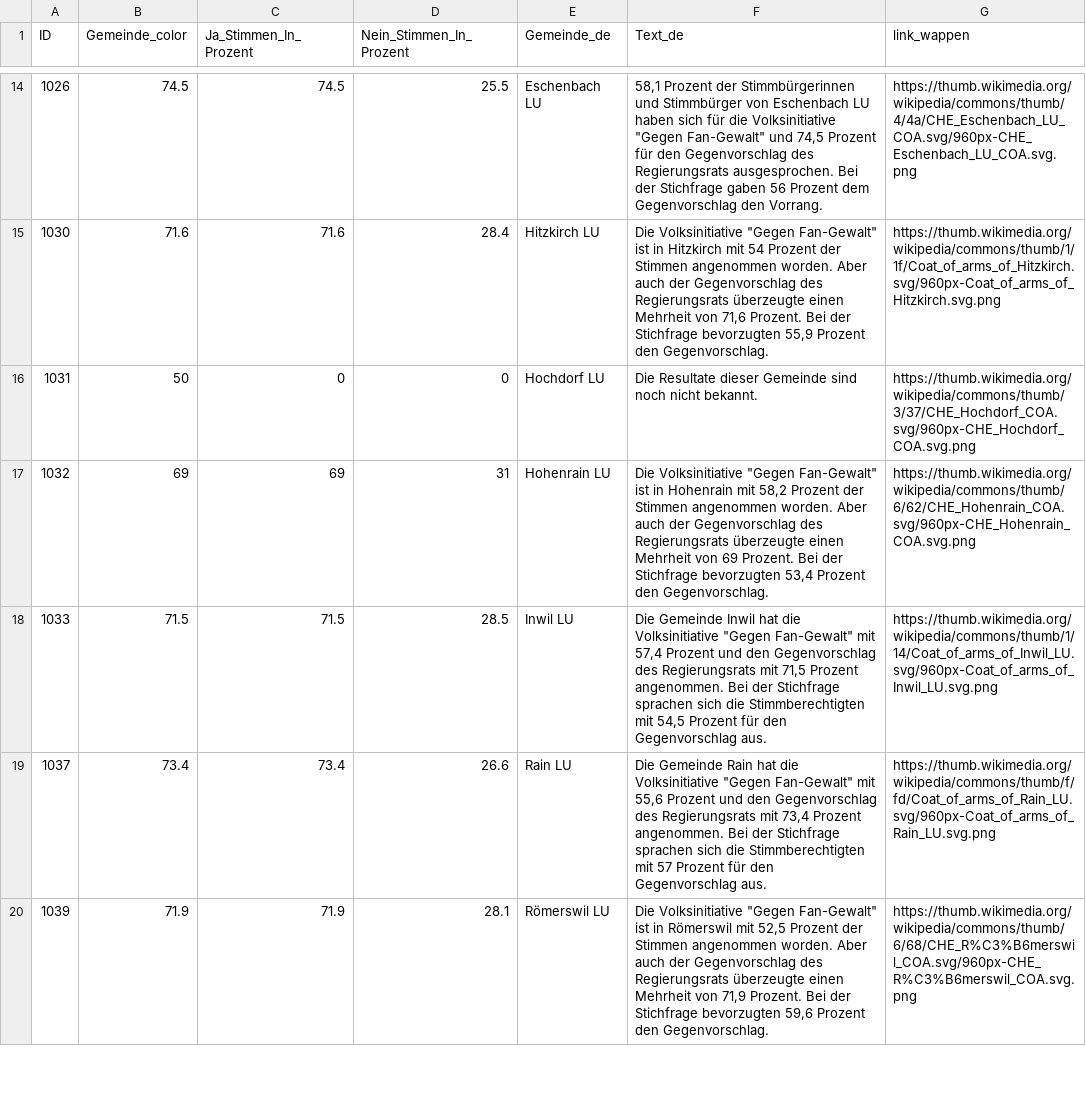
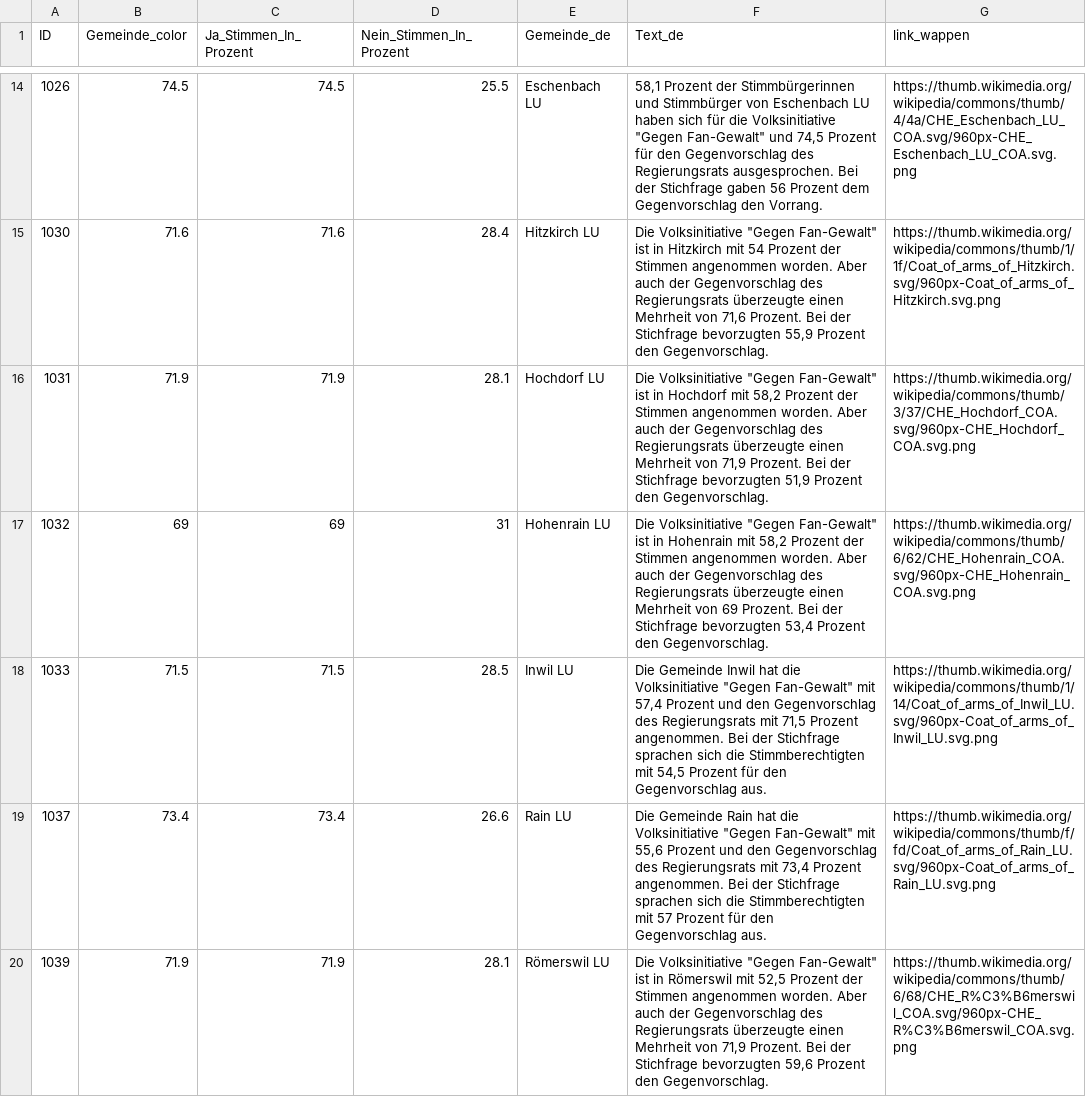
Before and after one commit to awp-finanznachrichten/lena_september2026, a CSV file: Output_Cantons/LU_Fan-Gewalt-Initiative_dw_de_gegenvorschlag.csv, drawn as a sheet; only a part is shown, gaps mark what is left out; the diff covers the shown part only.

```diff
--- a/Output_Cantons/LU_Fan-Gewalt-Initiative_dw_de_gegenvorschlag.csv
+++ b/Output_Cantons/LU_Fan-Gewalt-Initiative_dw_de_gegenvorschlag.csv
@@ -15,3 +15,3 @@
 1030,71.6,71.6,28.4,"Hitzkirch LU","Die Volksinitiative ""Gegen Fan-Gewalt"" ist in Hitzkirch mit 54 Prozent der Stimmen angenommen worden. Aber auch der Gegenvorschlag des Regierungsrats überzeugte einen Mehrheit von 71,6 Prozent. Bei der Stichfrage bevorzugten 55,9 Prozent den Gegenvorschlag.","https://thumb.wikimedia.org/wikipedia/commons/thumb/1/1f/Coat_of_arms_of_Hitzkirch.svg/960px-Coat_of_arms_of_Hitzkirch.svg.png"
-1031,50,0,0,"Hochdorf LU","Die Resultate dieser Gemeinde sind noch nicht bekannt.","https://thumb.wikimedia.org/wikipedia/commons/thumb/3/37/CHE_Hochdorf_COA.svg/960px-CHE_Hochdorf_COA.svg.png"
+1031,71.9,71.9,28.1,"Hochdorf LU","Die Volksinitiative ""Gegen Fan-Gewalt"" ist in Hochdorf mit 58,2 Prozent der Stimmen angenommen worden. Aber auch der Gegenvorschlag des Regierungsrats überzeugte einen Mehrheit von 71,9 Prozent. Bei der Stichfrage bevorzugten 51,9 Prozent den Gegenvorschlag.","https://thumb.wikimedia.org/wikipedia/commons/thumb/3/37/CHE_Hochdorf_COA.svg/960px-CHE_Hochdorf_COA.svg.png"
 1032,69,69,31,"Hohenrain LU","Die Volksinitiative ""Gegen Fan-Gewalt"" ist in Hohenrain mit 58,2 Prozent der Stimmen angenommen worden. Aber auch der Gegenvorschlag des Regierungsrats überzeugte einen Mehrheit von 69 Prozent. Bei der Stichfrage bevorzugten 53,4 Prozent den Gegenvorschlag.","https://thumb.wikimedia.org/wikipedia/commons/thumb/6/62/CHE_Hohenrain_COA.svg/960px-CHE_Hohenrain_COA.svg.png"
```
Also changed, not shown: 8 edited cells elsewhere in this file, Output_Cantons/LU_Fan-Gewalt-Initiative_dw_de_initiative.csv, Output_Cantons/LU_Fan-Gewalt-Initiative_dw_de_overview.csv, 11 other files.
